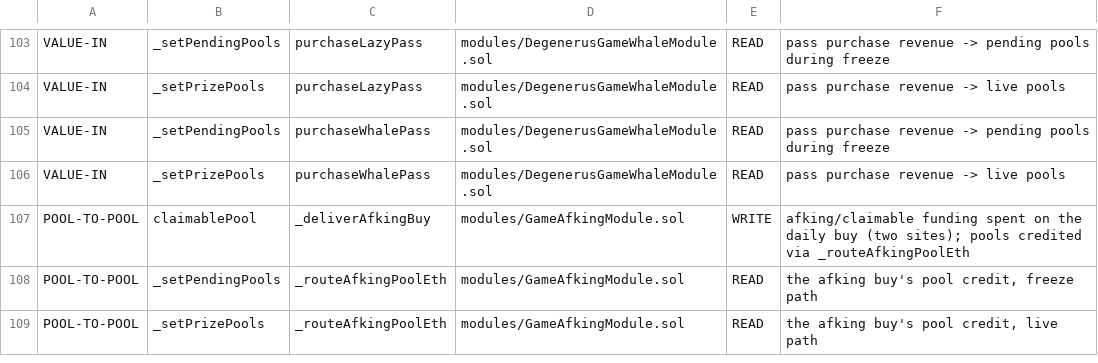
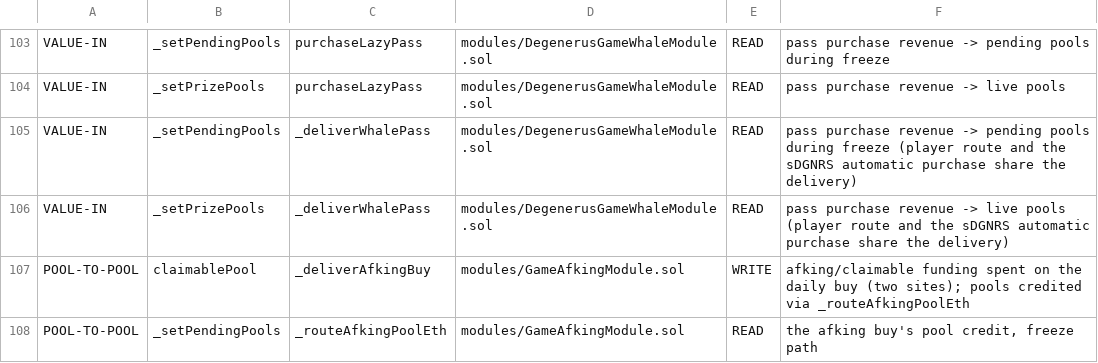
Before and after one commit to PurgeGame/degenerus-protocol, a TSV file: scripts/pool-write-manifest.tsv, drawn as a sheet; only a part is shown, gaps mark what is left out; the shorter side is filled out with more unchanged rows.

```diff
--- a/scripts/pool-write-manifest.tsv
+++ b/scripts/pool-write-manifest.tsv
@@ -104,4 +104,4 @@ VALUE-IN	_setPendingPools	purchaseLazyPass	modules/DegenerusGameWhaleModule.sol
 VALUE-IN	_setPrizePools	purchaseLazyPass	modules/DegenerusGameWhaleModule.sol	READ	pass purchase revenue -> live pools
-VALUE-IN	_setPendingPools	purchaseWhalePass	modules/DegenerusGameWhaleModule.sol	READ	pass purchase revenue -> pending pools during freeze
-VALUE-IN	_setPrizePools	purchaseWhalePass	modules/DegenerusGameWhaleModule.sol	READ	pass purchase revenue -> live pools
+VALUE-IN	_setPendingPools	_deliverWhalePass	modules/DegenerusGameWhaleModule.sol	READ	pass purchase revenue -> pending pools during freeze (player route and the sDGNRS automatic purchase share the delivery)
+VALUE-IN	_setPrizePools	_deliverWhalePass	modules/DegenerusGameWhaleModule.sol	READ	pass purchase revenue -> live pools (player route and the sDGNRS automatic purchase share the delivery)
 POOL-TO-POOL	claimablePool	_deliverAfkingBuy	modules/GameAfkingModule.sol	WRITE	afking/claimable funding spent on the daily buy (two sites); pools credited via _routeAfkingPoolEth
```
Also changed, not shown: scripts/advance-call-manifest.tsv, scripts/rng-window-manifest.tsv, 10 other files.
